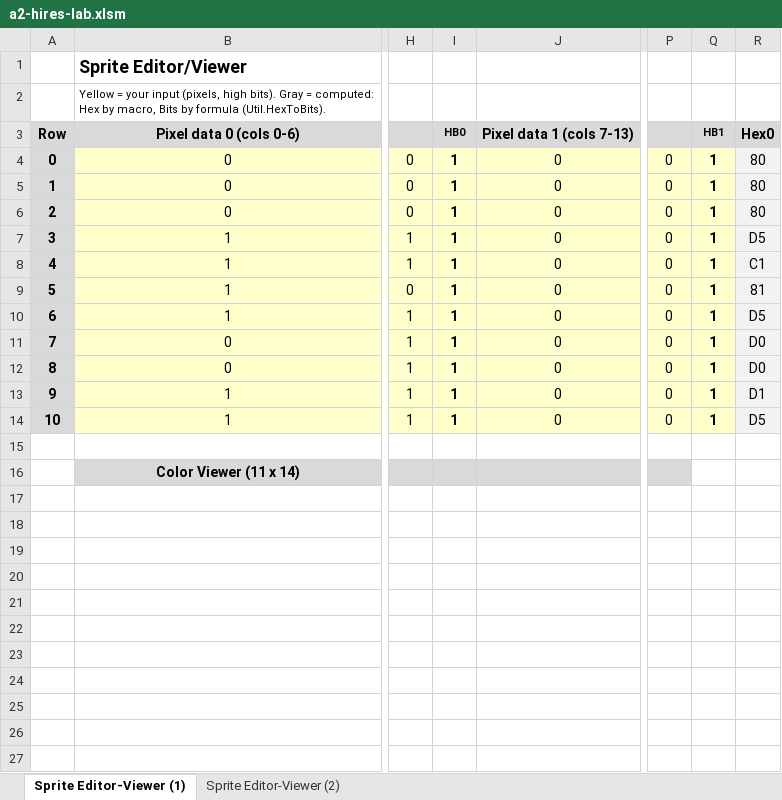
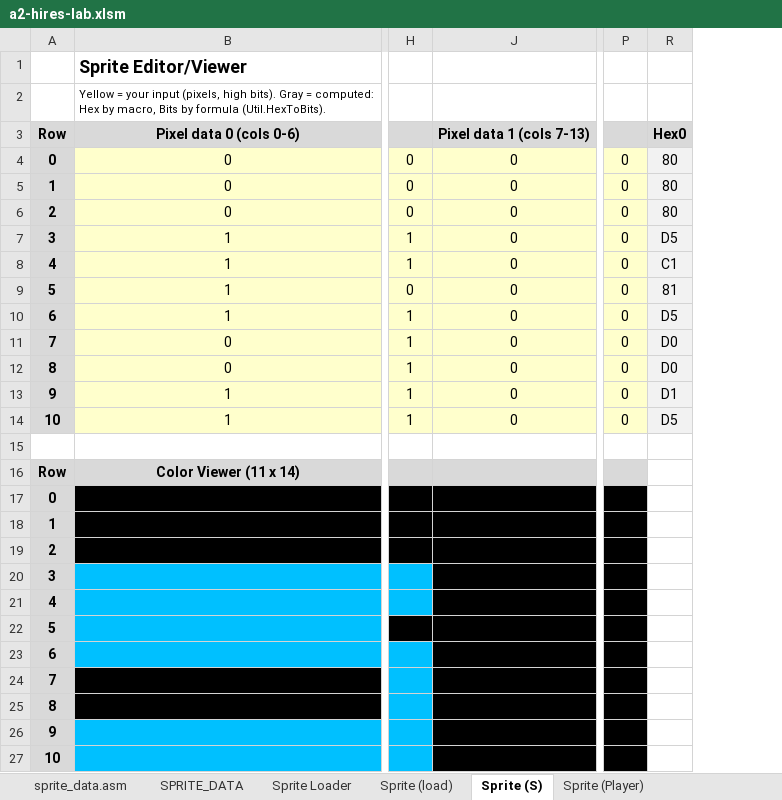
Before and after one commit to fschuhi/a2-hires-lab, an Excel workbook: a2-hires-lab.xlsm, sheet Sprite (S), drawn as a sheet; only a part is shown, gaps mark what is left out; values as stored, in another font and other column widths than the file's, no borders; charts and pictures not drawn; removed rows and columns are numbered as before the commit, all else as after; rows hold the shown columns only; the diff names each change by its address in the sheet, - before the commit and + after, or states it on an @@ line.

```diff
--- a/a2-hires-lab.xlsm (sheet Sprite (S))
+++ b/a2-hires-lab.xlsm (sheet Sprite (S))
-sheet tab: Sprite Editor-Viewer (1)
+sheet tab: Sprite (S)
-sheet tab: Sprite Editor-Viewer (2)
+sheet tab: Sprite (Player)
+sheet tab: sprite_data.asm
+sheet tab: SPRITE_DATA
+sheet tab: Sprite Loader
+sheet tab: Sprite (load)
@@ column I hidden, rows 3-14: HB0 | 1 | 1 | 1 | 1 | 1 | 1 | 1 | 1 | 1 | 1 | 1 @@
@@ column Q hidden, rows 3-14: HB1 | 1 | 1 | 1 | 1 | 1 | 1 | 1 | 1 | 1 | 1 | 1 @@
@@ column A renumbered in row 16 @@
-A16 fill: none
+A16 fill: #D9D9D9
+row 17: 0
+row 18: 1
+row 19: 2
+row 20: 3
+row 21: 4
+row 22: 5
+row 23: 6
+row 24: 7
+row 25: 8
+row 26: 9
+row 27: 10
```
Also changed, not shown: sheet Sprite (Player), other sheet tabs, charts or pictures, 8 other files.
